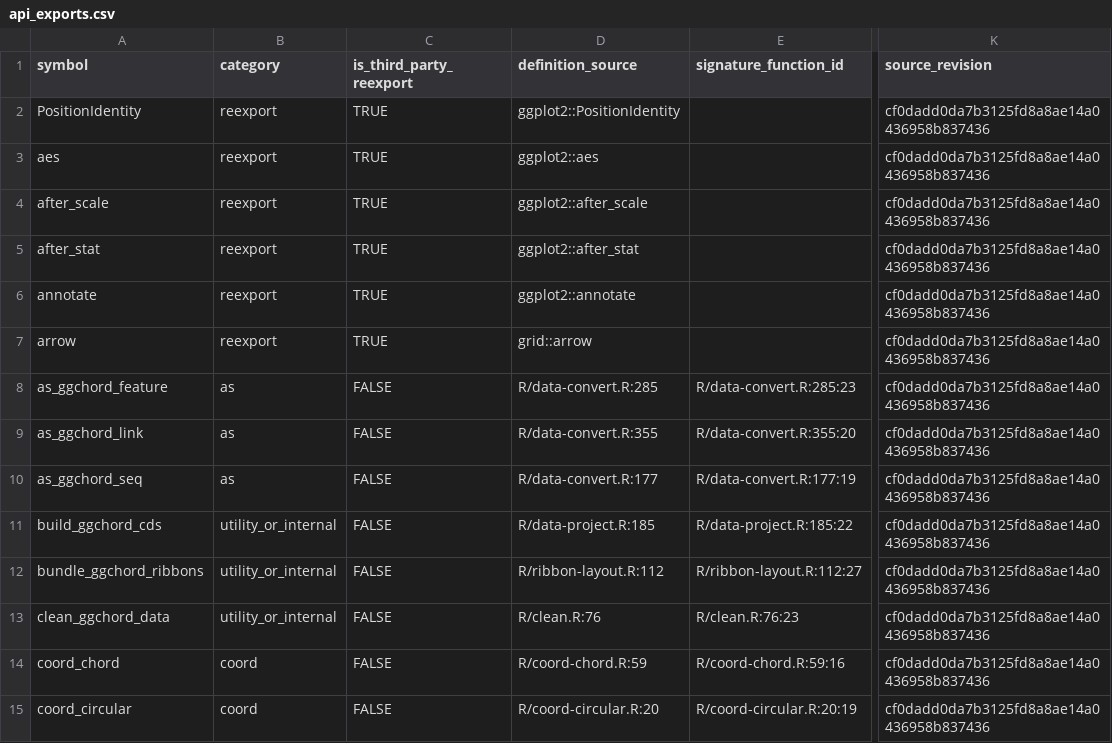
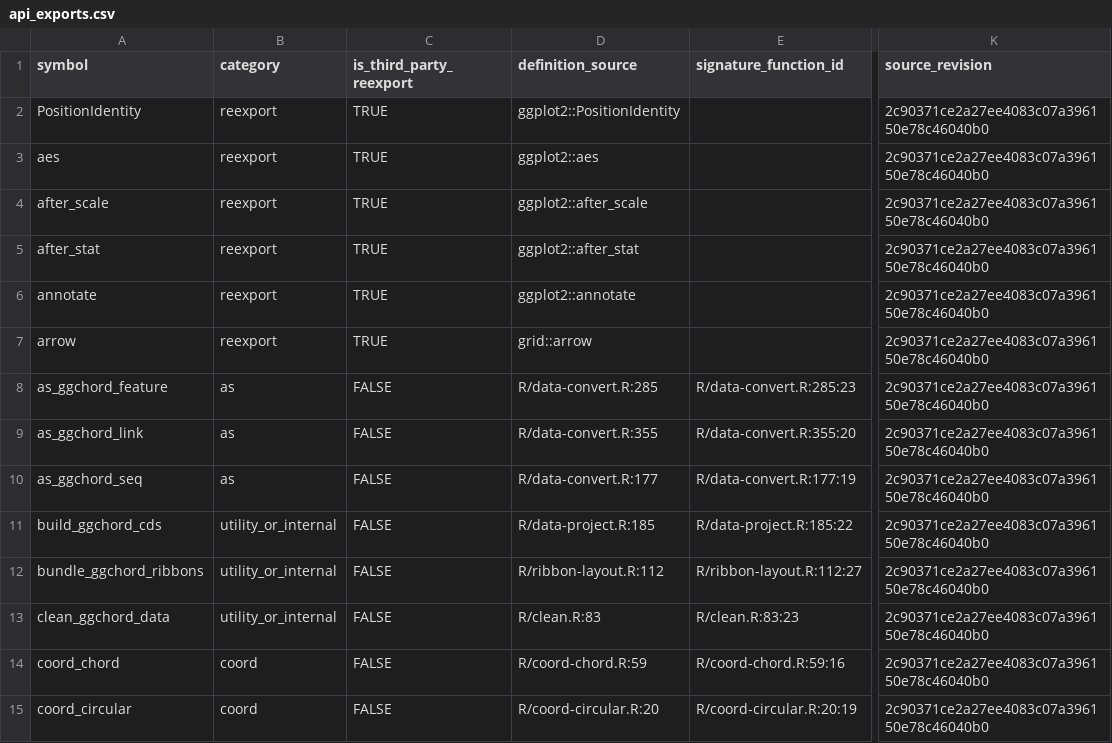
Before and after one commit to DangJem/ggchord, a CSV file: design-roadmap/audit-generated/api_exports.csv, drawn as a sheet; only a part is shown, gaps mark what is left out; the diff covers the shown part only; the diff names each change by its address in the sheet, - before the commit and + after, or states it on an @@ line.

```diff
--- a/design-roadmap/audit-generated/api_exports.csv
+++ b/design-roadmap/audit-generated/api_exports.csv
-K2:K15 (source_revision): cf0dadd0da7b3125fd8a8ae14a0436958b837436
+K2:K15 (source_revision): 2c90371ce2a27ee4083c07a396150e78c46040b0
-D13 (definition_source): R/clean.R:76
+D13 (definition_source): R/clean.R:83
-E13 (signature_function_id): R/clean.R:76:23
+E13 (signature_function_id): R/clean.R:83:23
```
Also changed, not shown: 116 edited cells elsewhere in this file, design-roadmap/audit-generated/api_dynamic_registration.csv, design-roadmap/audit-generated/api_functions.csv, 15 other files.
